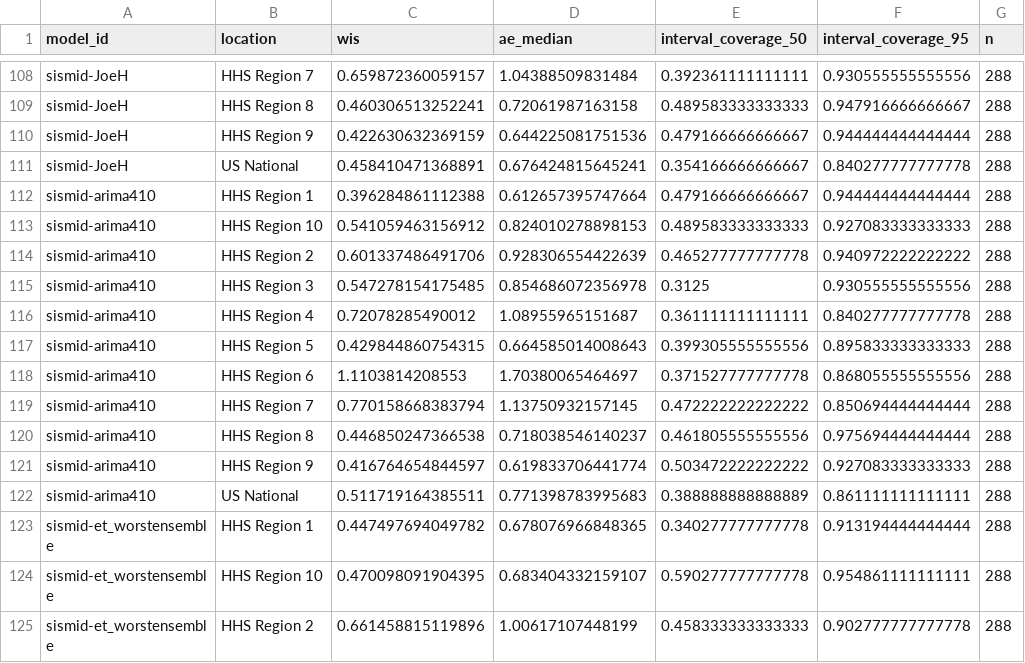
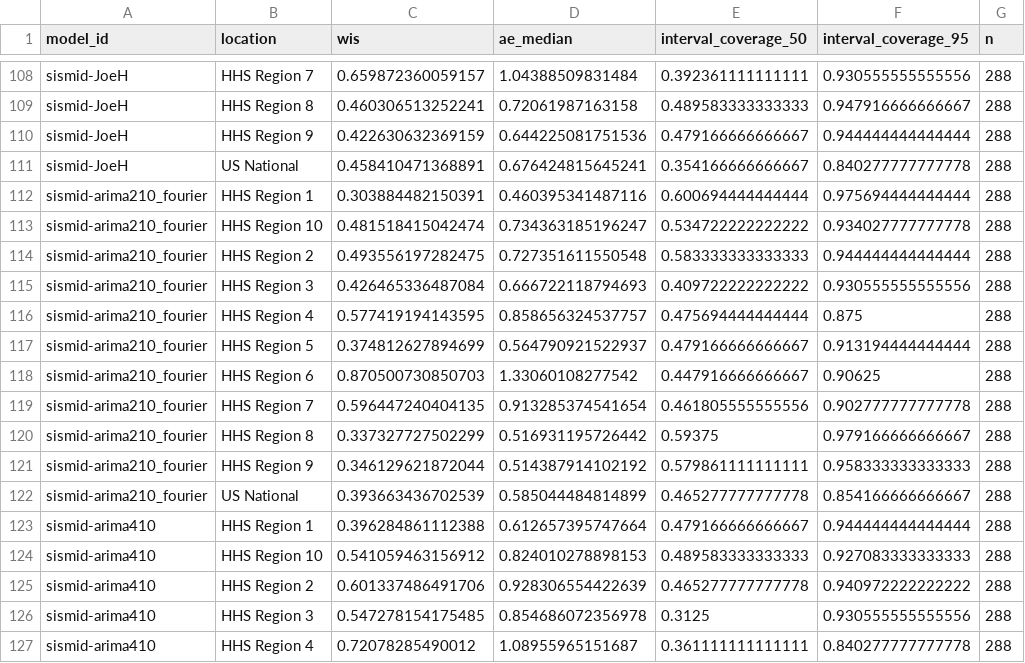
Before and after one commit to reichlab/sismid-ili-forecasting-dashboard, a CSV file: scores/ili perc/Test seasons (17/18 - 19/20)/location/scores.csv, drawn as a sheet; only a part is shown, gaps mark what is left out; the shorter side is filled out with more unchanged rows; the diff names each change by its address in the sheet, - before the commit and + after, or states it on an @@ line.

Commit message:
update score data

```diff
--- a/scores/ili perc/Test seasons (17/18 - 19/20)/location/scores.csv
+++ b/scores/ili perc/Test seasons (17/18 - 19/20)/location/scores.csv
+row 112: sismid-arima210_fourier | HHS Region 1 | 0.303884482150391 | 0.460395341487116 | 0.600694444444444 | 0.975694444444444 | 288
+row 113: sismid-arima210_fourier | HHS Region 10 | 0.481518415042474 | 0.734363185196247 | 0.534722222222222 | 0.934027777777778 | 288
+row 114: sismid-arima210_fourier | HHS Region 2 | 0.493556197282475 | 0.727351611550548 | 0.583333333333333 | 0.944444444444444 | 288
+row 115: sismid-arima210_fourier | HHS Region 3 | 0.426465336487084 | 0.666722118794693 | 0.409722222222222 | 0.930555555555556 | 288
+row 116: sismid-arima210_fourier | HHS Region 4 | 0.577419194143595 | 0.858656324537757 | 0.475694444444444 | 0.875 | 288
+row 117: sismid-arima210_fourier | HHS Region 5 | 0.374812627894699 | 0.564790921522937 | 0.479166666666667 | 0.913194444444444 | 288
+row 118: sismid-arima210_fourier | HHS Region 6 | 0.870500730850703 | 1.33060108277542 | 0.447916666666667 | 0.90625 | 288
+row 119: sismid-arima210_fourier | HHS Region 7 | 0.596447240404135 | 0.913285374541654 | 0.461805555555556 | 0.902777777777778 | 288
+row 120: sismid-arima210_fourier | HHS Region 8 | 0.337327727502299 | 0.516931195726442 | 0.59375 | 0.979166666666667 | 288
+row 121: sismid-arima210_fourier | HHS Region 9 | 0.346129621872044 | 0.514387914102192 | 0.579861111111111 | 0.958333333333333 | 288
+row 122: sismid-arima210_fourier | US National | 0.393663436702539 | 0.585044484814899 | 0.465277777777778 | 0.854166666666667 | 288
```
Also changed, not shown: scores/ili perc/Test seasons (17/18 - 19/20)/horizon/scores.csv, scores/ili perc/Test seasons (17/18 - 19/20)/scores.csv, 7 other files.
